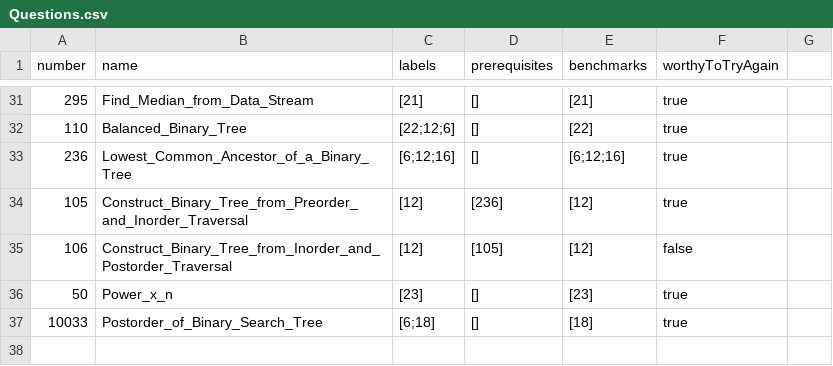
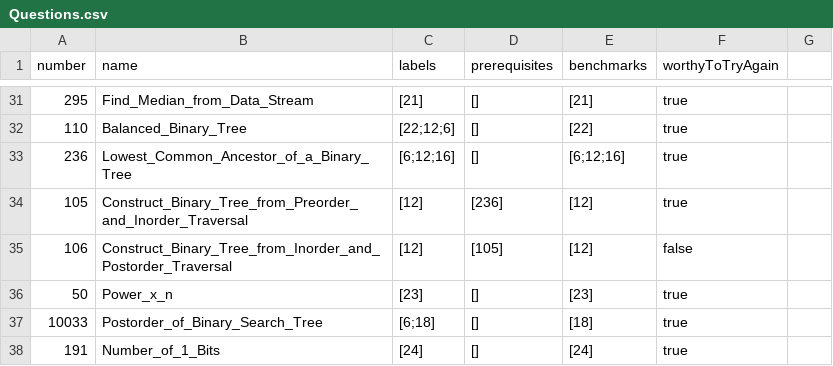
Before and after one commit to liushuyu6666/Algorithm_Leetcode_Java, a CSV file: src/_Summary_/Questions.csv, drawn as a sheet; only a part is shown, gaps mark what is left out; the diff names each change by its address in the sheet, - before the commit and + after, or states it on an @@ line.

```diff
--- a/src/_Summary_/Questions.csv
+++ b/src/_Summary_/Questions.csv
+row 38: 191 | Number_of_1_Bits | [24] | [] | [24] | true
```
Also changed, not shown: src/_Summary_/Labels.csv, 2 other files.
